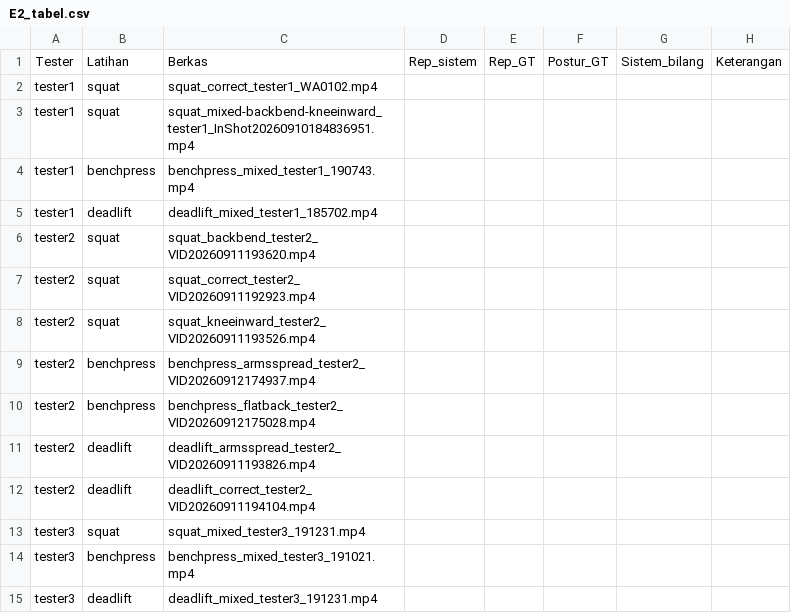
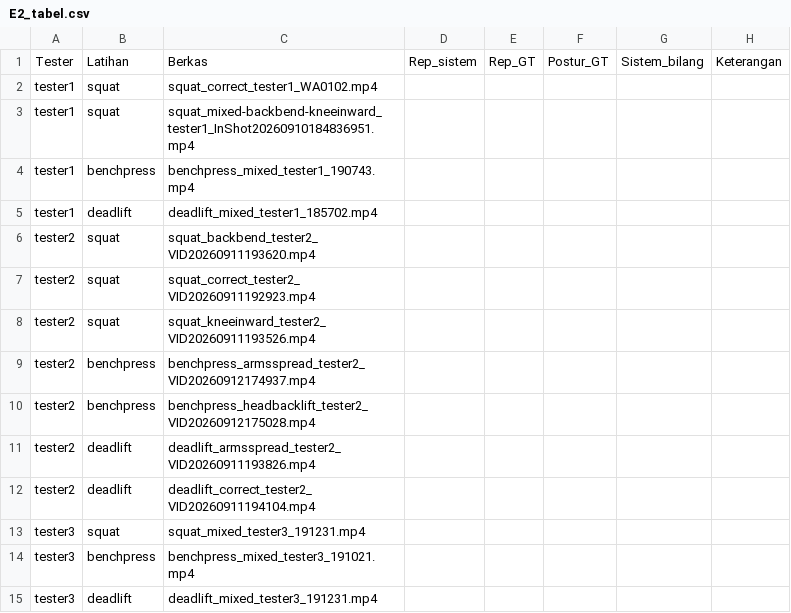
Before and after one commit to timothyteguh1/Pose-estimation, a CSV file: docs/pengujian/E2_pengguna_baru/E2_tabel.csv, drawn as a sheet; only a part is shown.

```diff
--- a/docs/pengujian/E2_pengguna_baru/E2_tabel.csv
+++ b/docs/pengujian/E2_pengguna_baru/E2_tabel.csv
@@ -9,3 +9,3 @@ tester2;squat;squat_kneeinward_tester2_VID20260911193526.mp4;;;;;
 tester2;benchpress;benchpress_armsspread_tester2_VID20260912174937.mp4;;;;;
-tester2;benchpress;benchpress_flatback_tester2_VID20260912175028.mp4;;;;;
+tester2;benchpress;benchpress_headbacklift_tester2_VID20260912175028.mp4;;;;;
 tester2;deadlift;deadlift_armsspread_tester2_VID20260911193826.mp4;;;;;
```
Also changed, not shown: 34 other files.
